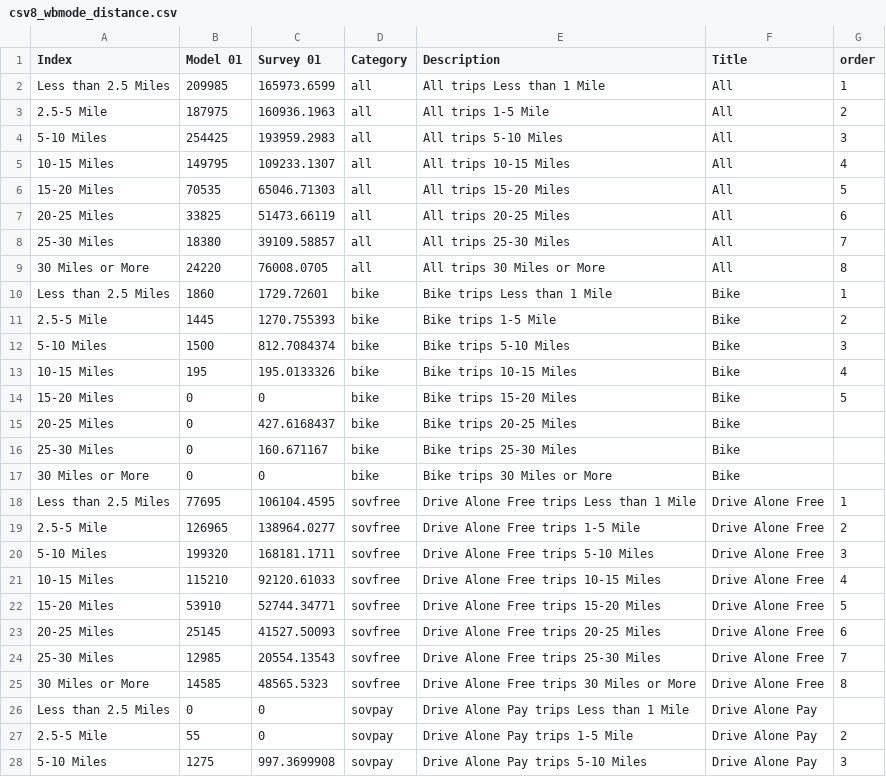
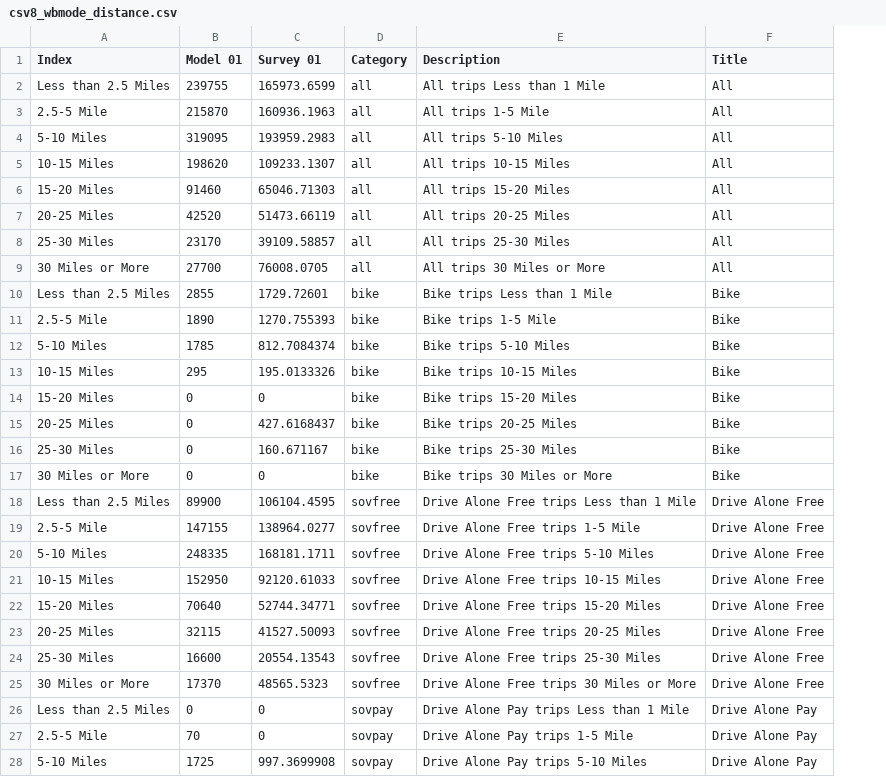
Before and after one commit to CMAP-REPOS/cmap_abm_report, a CSV file: data/archive/csv8_wbmode_distance.csv, drawn as a sheet; only a part is shown; the diff covers the shown part only; the diff names each change by its address in the sheet, - before the commit and + after, or states it on an @@ line.

```diff
--- a/data/archive/csv8_wbmode_distance.csv
+++ b/data/archive/csv8_wbmode_distance.csv
-column G (order), rows 2-28: 1 | 2 | 3 | 4 | 5 | 6 | 7 | 8 | 1 | 2 | 3 | 4 | 5 |  |  |  | 1 | 2 | 3 | 4 | 5 | 6 | 7 | 8 |  | 2 | 3
-B2 (Model 01): 209985
+B2 (Model 01): 239755
-B3 (Model 01): 187975
+B3 (Model 01): 215870
-B4 (Model 01): 254425
+B4 (Model 01): 319095
-B5 (Model 01): 149795
+B5 (Model 01): 198620
-B6 (Model 01): 70535
+B6 (Model 01): 91460
-B7 (Model 01): 33825
+B7 (Model 01): 42520
-B8 (Model 01): 18380
+B8 (Model 01): 23170
-B9 (Model 01): 24220
+B9 (Model 01): 27700
-B10 (Model 01): 1860
+B10 (Model 01): 2855
-B11 (Model 01): 1445
+B11 (Model 01): 1890
-B12 (Model 01): 1500
+B12 (Model 01): 1785
-B13 (Model 01): 195
+B13 (Model 01): 295
-B18 (Model 01): 77695
+B18 (Model 01): 89900
-B19 (Model 01): 126965
+B19 (Model 01): 147155
-B20 (Model 01): 199320
+B20 (Model 01): 248335
-B21 (Model 01): 115210
+B21 (Model 01): 152950
-B22 (Model 01): 53910
+B22 (Model 01): 70640
-B23 (Model 01): 25145
+B23 (Model 01): 32115
-B24 (Model 01): 12985
+B24 (Model 01): 16600
-B25 (Model 01): 14585
+B25 (Model 01): 17370
-B27 (Model 01): 55
+B27 (Model 01): 70
-B28 (Model 01): 1275
+B28 (Model 01): 1725
```
Also changed, not shown: 56 edited cells elsewhere in this file, data/archive/csv4_chord.csv, data/csv25_interstate_vmt_model.csv, 17 other files.
